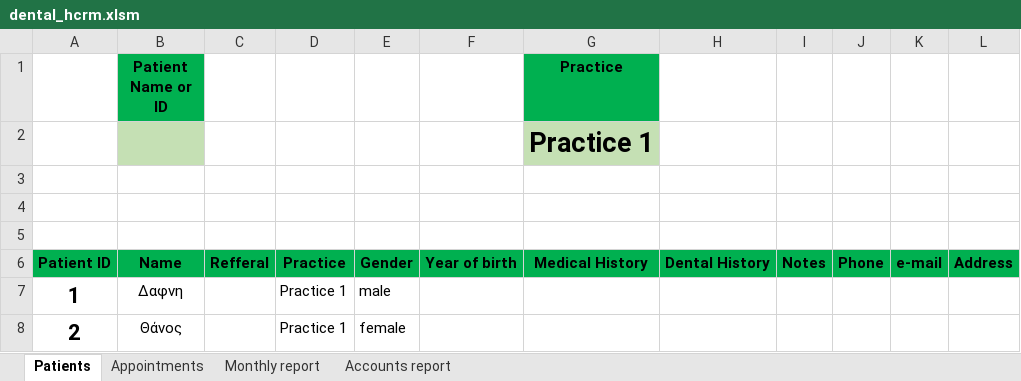
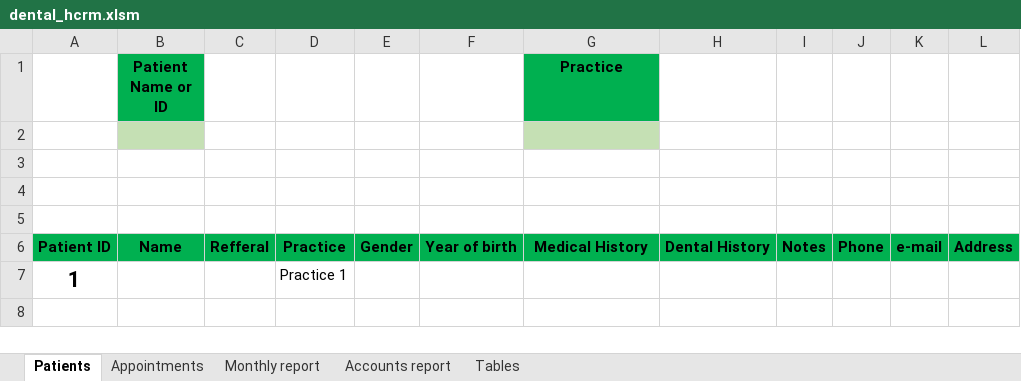
Before and after one commit to thanosa/dental-crm, an Excel workbook: solution/dental_hcrm.xlsm, sheet Patients, drawn as a sheet; values as stored, in another font and other column widths than the file's, no borders; charts and pictures not drawn; the diff names each change by its address in the sheet, - before the commit and + after, or states it on an @@ line.

Commit message:
fix add patient icon

```diff
--- a/solution/dental_hcrm.xlsm (sheet Patients)
+++ b/solution/dental_hcrm.xlsm (sheet Patients)
@@ sheet tab unhidden: Tables @@
-G2 (Practice): Practice 1
+G2 (Practice): (empty)
-B7 (Patient Name or ID): Δαφνη
+B7 (Patient Name or ID): (empty)
-E7: male
+E7: (empty)
-row 8: 2 | Θάνος |  | Practice 1 | female
```
Also changed, not shown: sheet Appointments, sheet Accounts report, hidden cells, charts or pictures.
